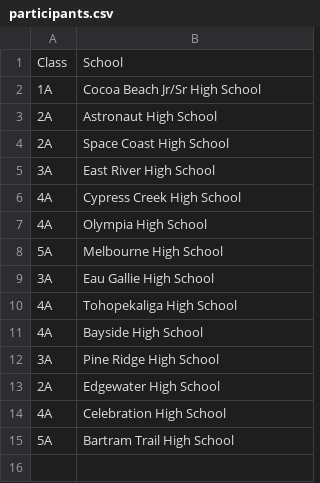
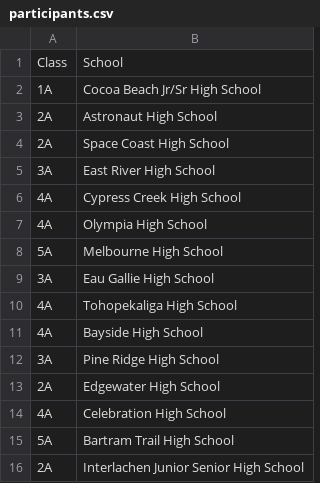
Before and after one commit to scicmihs/scicmihs.github.io, a CSV file: editme/participants.csv, drawn as a sheet; the diff names each change by its address in the sheet, - before the commit and + after, or states it on an @@ line.

Commit message:
add Interlachen Jr Sr HS

```diff
--- a/editme/participants.csv
+++ b/editme/participants.csv
+row 16: 2A | Interlachen Junior Senior High School
```
